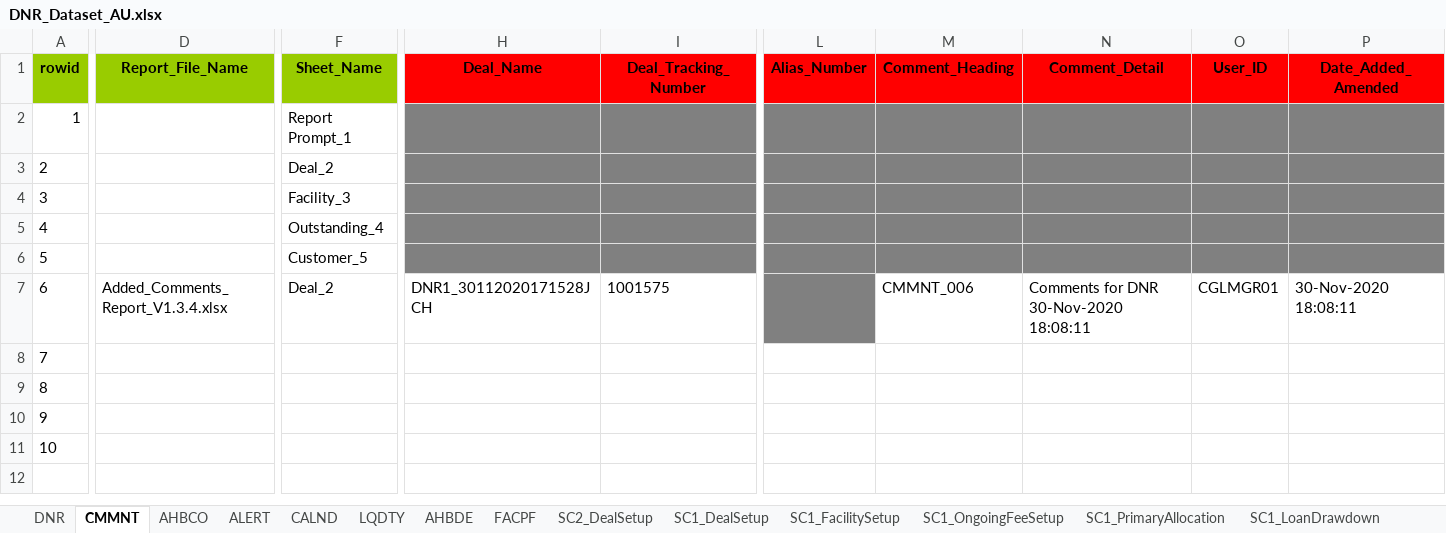
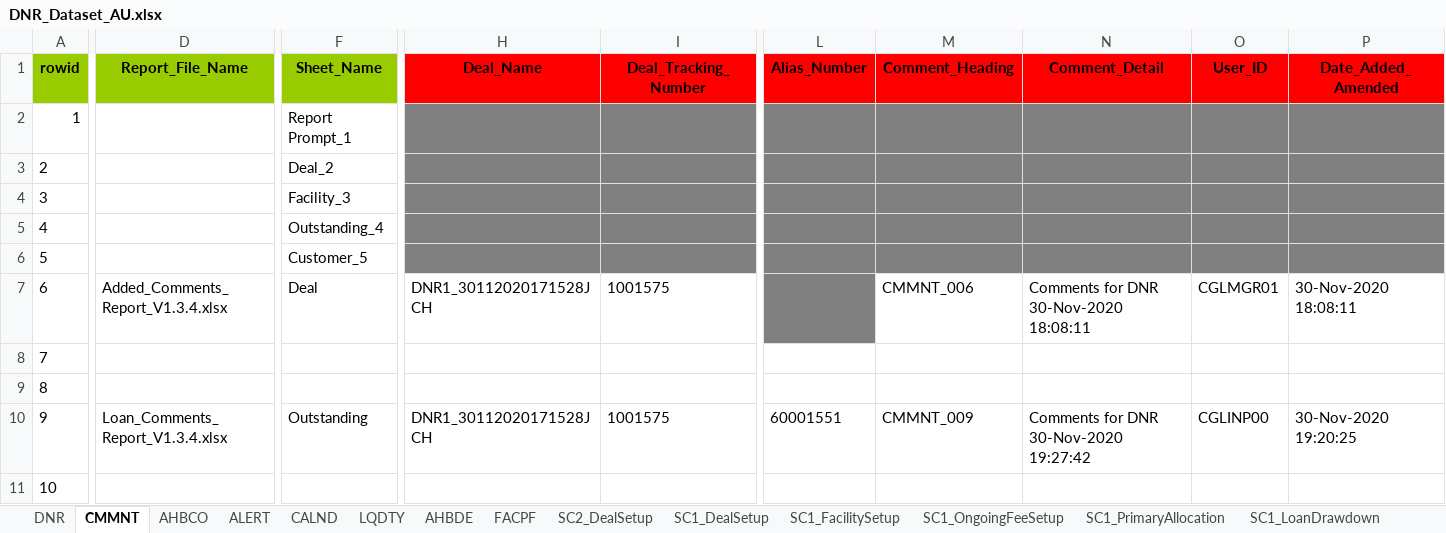
Before and after one commit to shirleenhong/automation-loan-application-cba, an Excel workbook: DataSet/Integration_DataSet/Extracts/DNR/DNR_Dataset_AU.xlsx, sheet CMMNT, drawn as a sheet; only a part is shown, gaps mark what is left out; values as stored, in another font and other column widths than the file's, no borders; the diff covers the shown part only; the diff names each change by its address in the sheet, - before the commit and + after, or states it on an @@ line.

Commit message:
GDE-7962
- codes for Comment_009

```diff
--- a/DataSet/Integration_DataSet/Extracts/DNR/DNR_Dataset_AU.xlsx (sheet CMMNT)
+++ b/DataSet/Integration_DataSet/Extracts/DNR/DNR_Dataset_AU.xlsx (sheet CMMNT)
-F7 (Sheet_Name): Deal_2
+F7 (Sheet_Name): Deal
-D10 (Report_File_Name): (empty)
+D10 (Report_File_Name): Loan_Comments_Report_V1.3.4.xlsx
-F10 (Sheet_Name): (empty)
+F10 (Sheet_Name): Outstanding
-H10 (Deal_Name): (empty)
+H10 (Deal_Name): DNR1_30112020171528JCH
-I10 (Deal_Tracking_Number): (empty)
+I10 (Deal_Tracking_Number): 1001575
-L10 (Alias_Number): (empty)
+L10 (Alias_Number): 60001551
-M10 (Comment_Heading): (empty)
+M10 (Comment_Heading): CMMNT_009
-N10 (Comment_Detail): (empty)
+N10 (Comment_Detail): Comments for DNR 30-Nov-2020 19:27:42
-O10 (User_ID): (empty)
+O10 (User_ID): CGLINP00
-P10 (Date_Added_Amended): (empty)
+P10 (Date_Added_Amended): 30-Nov-2020 19:20:25
```
Also changed, not shown: cell formats elsewhere in this sheet, sheet DNR, sheet ALERT, 5 other files.
